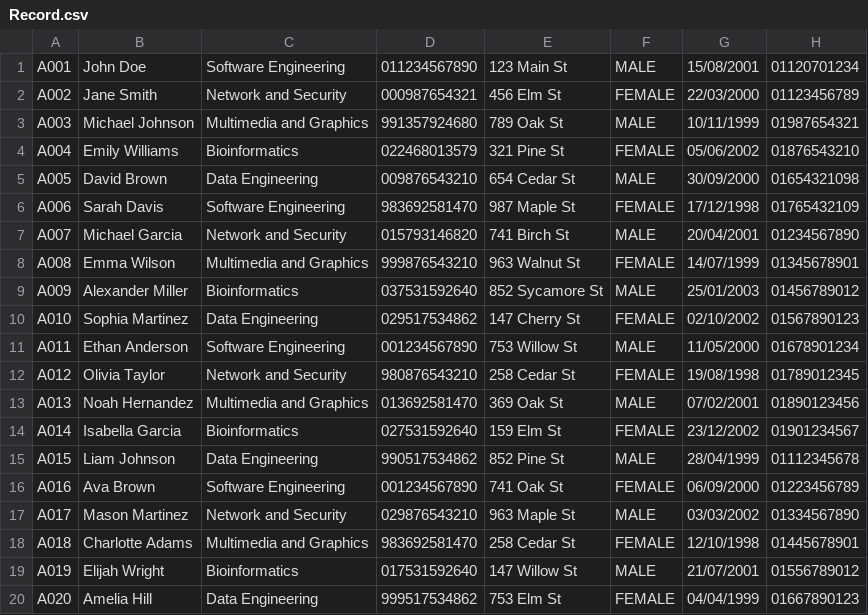
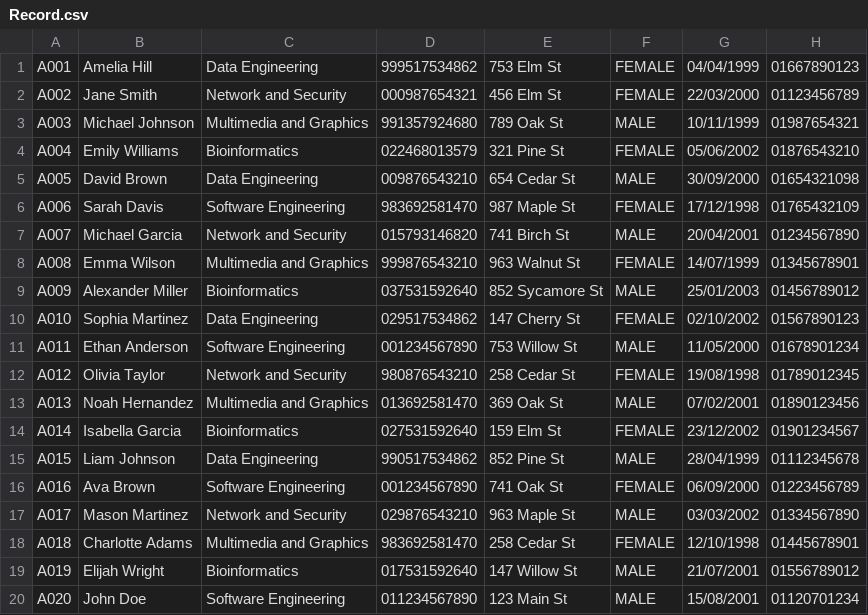
Before and after one commit to nenowoDev/Project1, a CSV file: Record.csv, drawn as a sheet.

Commit message:
Update Record.csv

```diff
--- a/Record.csv
+++ b/Record.csv
@@ -1,2 +1,2 @@
-A001,John Doe,Software Engineering,011234567890,123 Main St,MALE,15/08/2001,01120701234
+A001,Amelia Hill,Data Engineering,999517534862,753 Elm St,FEMALE,04/04/1999,01667890123
 A002,Jane Smith,Network and Security,000987654321,456 Elm St,FEMALE,22/03/2000,01123456789
@@ -19,2 +19,2 @@ A018,Charlotte Adams,Multimedia and Graphics,983692581470,258 Cedar St,FEMALE,12
 A019,Elijah Wright,Bioinformatics,017531592640,147 Willow St,MALE,21/07/2001,01556789012
-A020,Amelia Hill,Data Engineering,999517534862,753 Elm St,FEMALE,04/04/1999,01667890123
+A020,John Doe,Software Engineering,011234567890,123 Main St,MALE,15/08/2001,01120701234
```
